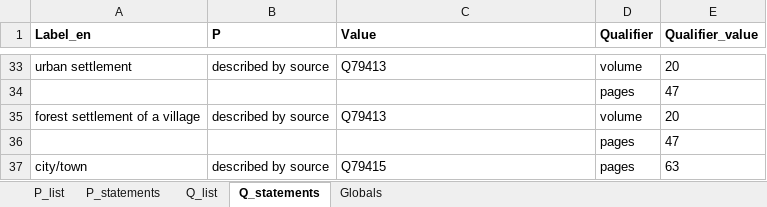
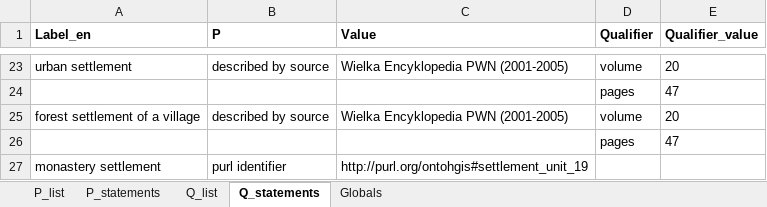
Before and after one commit to pjaskulski/wikihub_skrypty, an Excel workbook: data/poprawki_publikacje.xlsx, sheet Q_statements, drawn as a sheet; only a part is shown, gaps mark what is left out; values as stored, in another font and other column widths than the file's, no borders; conditional formats not drawn; removed rows and columns are numbered as before the commit, all else as after; the diff covers the shown part only; the diff names each change by its address in the sheet, - before the commit and + after, or states it on an @@ line.

```diff
--- a/data/poprawki_publikacje.xlsx (sheet Q_statements)
+++ b/data/poprawki_publikacje.xlsx (sheet Q_statements)
-C23 (Value): Q79413
+C23 (Value): Wielka Encyklopedia PWN (2001-2005)
-C25 (Value): Q79413
+C25 (Value): Wielka Encyklopedia PWN (2001-2005)
-row 37: city/town | described by source | Q79415 | pages | 63
+row 27: monastery settlement | purl identifier | http://purl.org/ontohgis#settlement_unit_19
```
Also changed, not shown: 21 added rows and 31 removed rows elsewhere in this sheet, sheet Q_list, data/test.xlsx, 8 other files.
